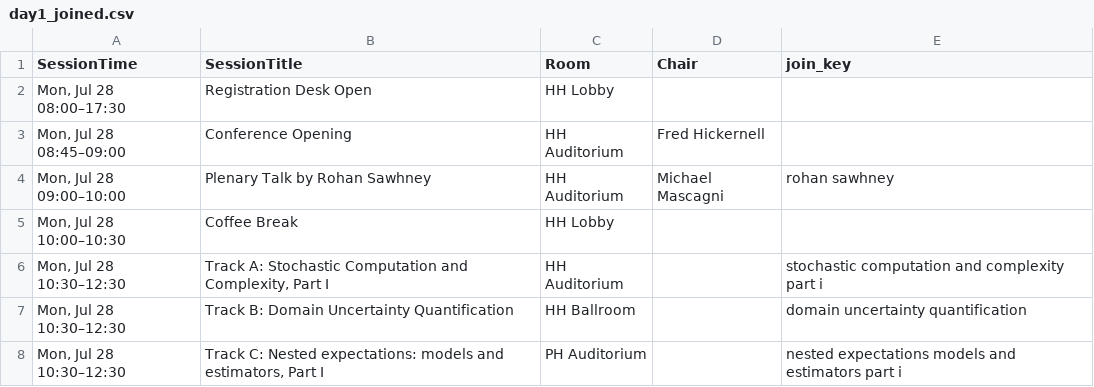
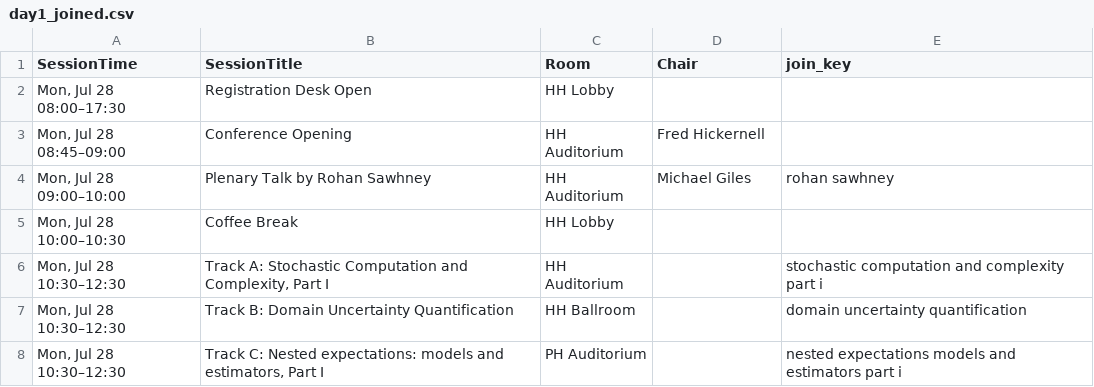
Before and after one commit to fjhickernell/MCM-2025-Program, a CSV file: preprocess/interim/day1_joined.csv, drawn as a sheet; only a part is shown.

```diff
--- a/preprocess/interim/day1_joined.csv
+++ b/preprocess/interim/day1_joined.csv
@@ -3,3 +3,3 @@ SessionTime,SessionTitle,Room,Chair,join_key
 "Mon, Jul 28 08:45–09:00",Conference Opening,HH Auditorium,Fred Hickernell,
-"Mon, Jul 28 09:00–10:00",Plenary Talk by Rohan Sawhney,HH Auditorium,Michael Mascagni,rohan sawhney
+"Mon, Jul 28 09:00–10:00",Plenary Talk by Rohan Sawhney,HH Auditorium,Michael Giles,rohan sawhney
 "Mon, Jul 28 10:00–10:30",Coffee Break,HH Lobby,,
```
Also changed, not shown: preprocess/interim/schedule_day1.csv, preprocess/interim/schedule_joined.csv, 2 other files.
